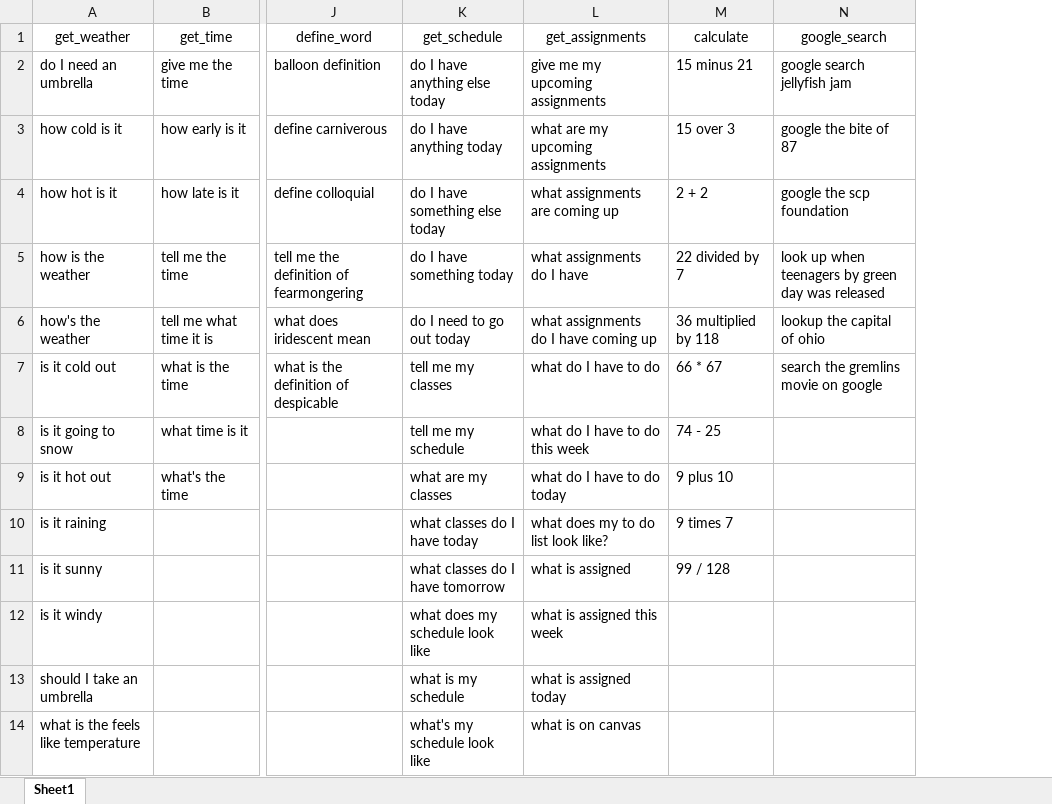
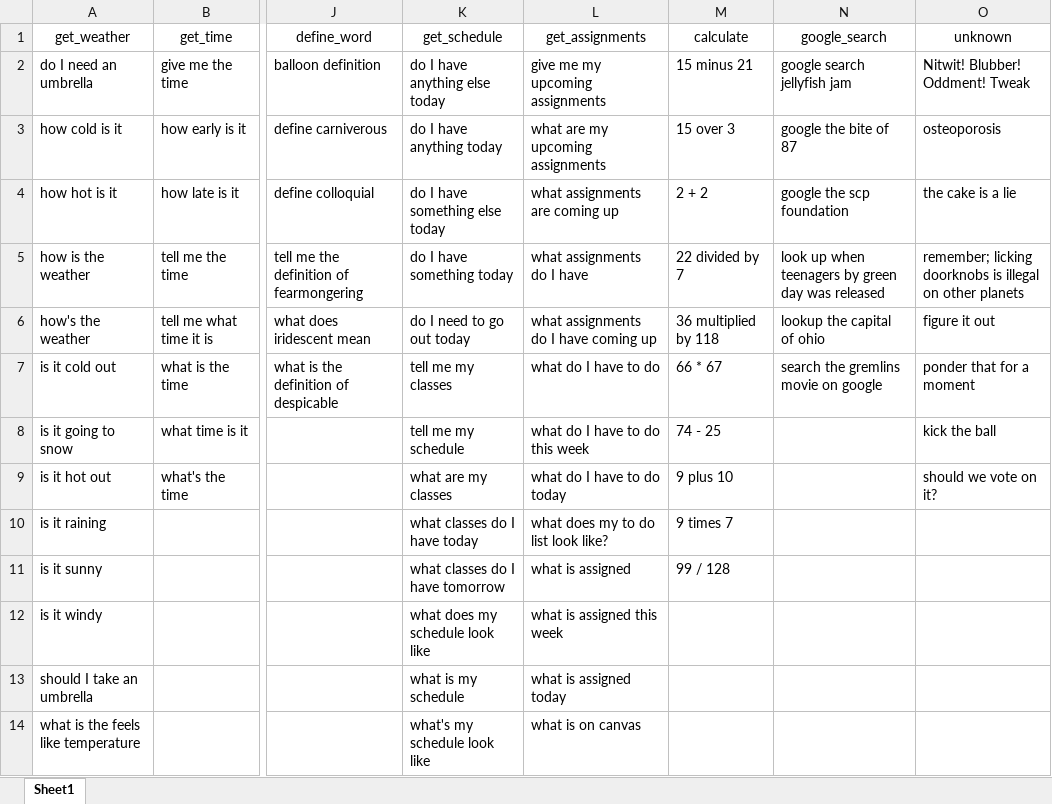
Before and after one commit to shaclay346/Best_Senior_Project, an Excel workbook: FSCVA/testing.xlsx, sheet Sheet1, drawn as a sheet; only a part is shown, gaps mark what is left out; values as stored, in another font and other column widths than the file's, no borders; the diff names each change by its address in the sheet, - before the commit and + after, or states it on an @@ line.

```diff
--- a/FSCVA/testing.xlsx (sheet Sheet1)
+++ b/FSCVA/testing.xlsx (sheet Sheet1)
+column O (unknown), rows 2-9: Nitwit! Blubber! Oddment! Tweak | osteoporosis | the cake is a lie | remember; licking doorknobs is illegal on other planets | figure it out | ponder that for a moment | kick the ball | should we vote on it?
```
Also changed, not shown: 1 other file.
